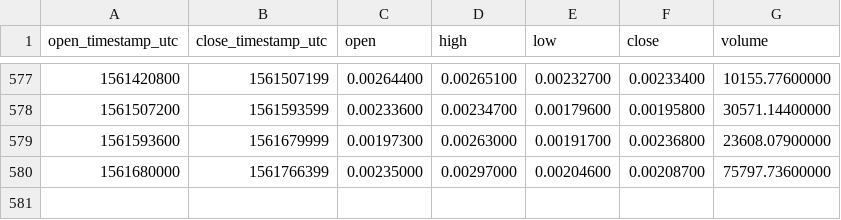
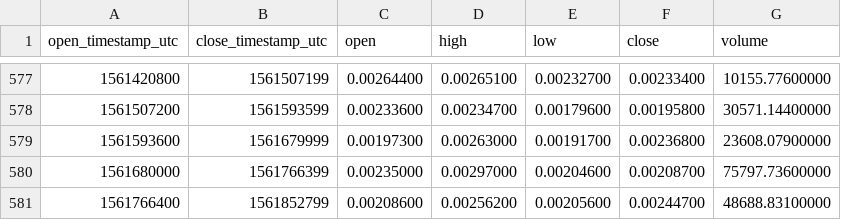
Before and after one commit to cryptobigbro/binance-DGDBTC, a CSV file: binance-DGDBTC-1d.csv, drawn as a sheet; only a part is shown, gaps mark what is left out.

Commit message:
Update OHLCV data.

```diff
--- a/binance-DGDBTC-1d.csv
+++ b/binance-DGDBTC-1d.csv
@@ -580 +580,2 @@ open_timestamp_utc,close_timestamp_utc,open,high,low,close,volume
 1561680000,1561766399,0.00235000,0.00297000,0.00204600,0.00208700,75797.73600000
+1561766400,1561852799,0.00208600,0.00256200,0.00205600,0.00244700,48688.83100000
```
Also changed, not shown: 1 other file.
